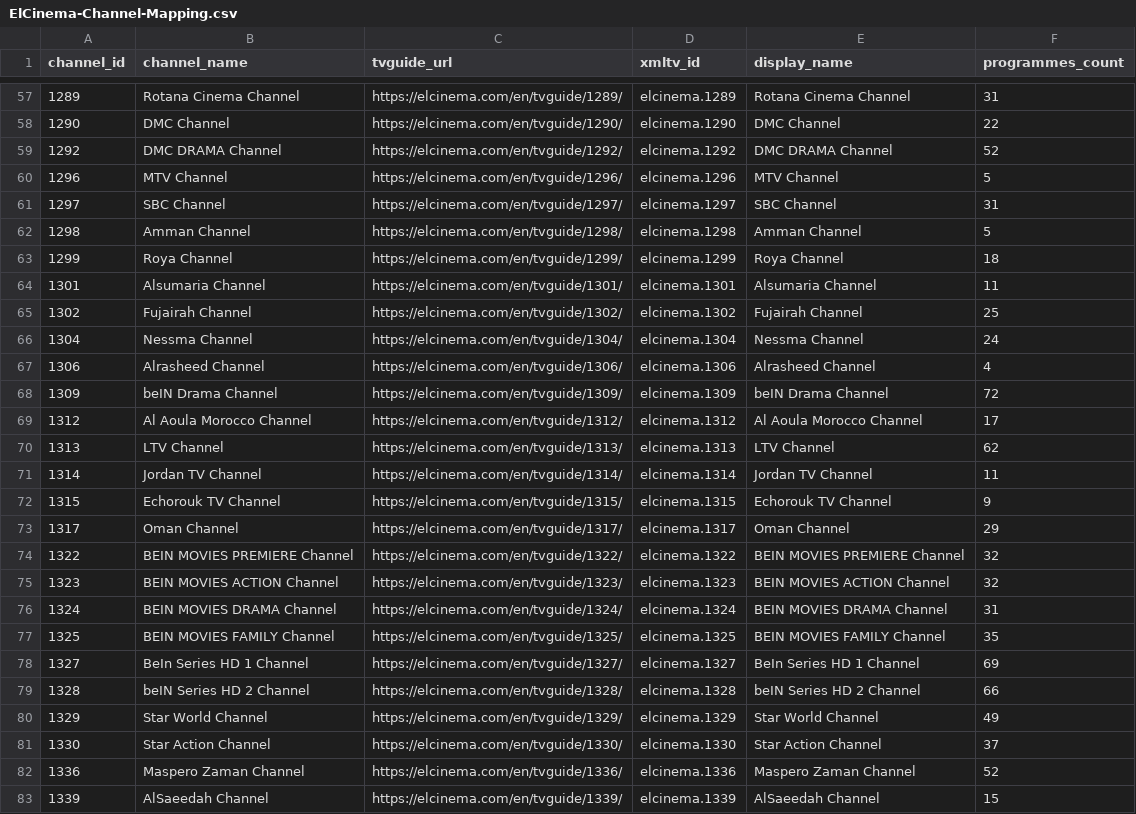
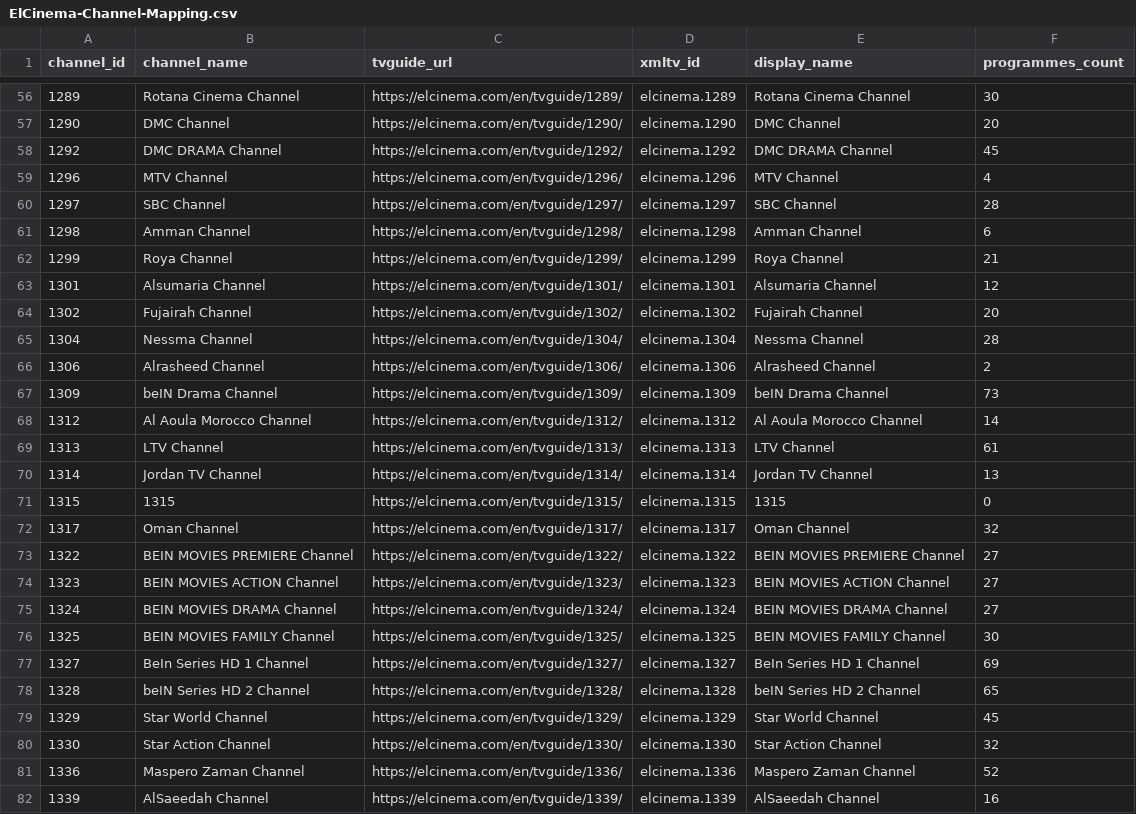
Before and after one commit to DzGreenServices/DZGreen-EPG, a CSV file: docs/ElCinema-Channel-Mapping.csv, drawn as a sheet; only a part is shown, gaps mark what is left out; the diff covers the shown part only.

```diff
--- a/docs/ElCinema-Channel-Mapping.csv
+++ b/docs/ElCinema-Channel-Mapping.csv
@@ -57,27 +56,27 @@
-1289,Rotana Cinema Channel,https://elcinema.com/en/tvguide/1289/,elcinema.1289,Rotana Cinema Channel,31
-1290,DMC Channel,https://elcinema.com/en/tvguide/1290/,elcinema.1290,DMC Channel,22
-1292,DMC DRAMA Channel,https://elcinema.com/en/tvguide/1292/,elcinema.1292,DMC DRAMA Channel,52
-1296,MTV Channel,https://elcinema.com/en/tvguide/1296/,elcinema.1296,MTV Channel,5
-1297,SBC Channel,https://elcinema.com/en/tvguide/1297/,elcinema.1297,SBC Channel,31
-1298,Amman Channel,https://elcinema.com/en/tvguide/1298/,elcinema.1298,Amman Channel,5
-1299,Roya Channel,https://elcinema.com/en/tvguide/1299/,elcinema.1299,Roya Channel,18
-1301,Alsumaria Channel,https://elcinema.com/en/tvguide/1301/,elcinema.1301,Alsumaria Channel,11
-1302,Fujairah Channel,https://elcinema.com/en/tvguide/1302/,elcinema.1302,Fujairah Channel,25
-1304,Nessma Channel,https://elcinema.com/en/tvguide/1304/,elcinema.1304,Nessma Channel,24
-1306,Alrasheed Channel,https://elcinema.com/en/tvguide/1306/,elcinema.1306,Alrasheed Channel,4
-1309,beIN Drama Channel,https://elcinema.com/en/tvguide/1309/,elcinema.1309,beIN Drama Channel,72
-1312,Al Aoula Morocco Channel,https://elcinema.com/en/tvguide/1312/,elcinema.1312,Al Aoula Morocco Channel,17
-1313,LTV Channel,https://elcinema.com/en/tvguide/1313/,elcinema.1313,LTV Channel,62
-1314,Jordan TV Channel,https://elcinema.com/en/tvguide/1314/,elcinema.1314,Jordan TV Channel,11
-1315,Echorouk TV Channel,https://elcinema.com/en/tvguide/1315/,elcinema.1315,Echorouk TV Channel,9
-1317,Oman Channel,https://elcinema.com/en/tvguide/1317/,elcinema.1317,Oman Channel,29
-1322,BEIN MOVIES PREMIERE Channel,https://elcinema.com/en/tvguide/1322/,elcinema.1322,BEIN MOVIES PREMIERE Channel,32
-1323,BEIN MOVIES ACTION Channel,https://elcinema.com/en/tvguide/1323/,elcinema.1323,BEIN MOVIES ACTION Channel,32
-1324,BEIN MOVIES DRAMA Channel,https://elcinema.com/en/tvguide/1324/,elcinema.1324,BEIN MOVIES DRAMA Channel,31
-1325,BEIN MOVIES FAMILY Channel,https://elcinema.com/en/tvguide/1325/,elcinema.1325,BEIN MOVIES FAMILY Channel,35
+1289,Rotana Cinema Channel,https://elcinema.com/en/tvguide/1289/,elcinema.1289,Rotana Cinema Channel,30
+1290,DMC Channel,https://elcinema.com/en/tvguide/1290/,elcinema.1290,DMC Channel,20
+1292,DMC DRAMA Channel,https://elcinema.com/en/tvguide/1292/,elcinema.1292,DMC DRAMA Channel,45
+1296,MTV Channel,https://elcinema.com/en/tvguide/1296/,elcinema.1296,MTV Channel,4
+1297,SBC Channel,https://elcinema.com/en/tvguide/1297/,elcinema.1297,SBC Channel,28
+1298,Amman Channel,https://elcinema.com/en/tvguide/1298/,elcinema.1298,Amman Channel,6
+1299,Roya Channel,https://elcinema.com/en/tvguide/1299/,elcinema.1299,Roya Channel,21
+1301,Alsumaria Channel,https://elcinema.com/en/tvguide/1301/,elcinema.1301,Alsumaria Channel,12
+1302,Fujairah Channel,https://elcinema.com/en/tvguide/1302/,elcinema.1302,Fujairah Channel,20
+1304,Nessma Channel,https://elcinema.com/en/tvguide/1304/,elcinema.1304,Nessma Channel,28
+1306,Alrasheed Channel,https://elcinema.com/en/tvguide/1306/,elcinema.1306,Alrasheed Channel,2
+1309,beIN Drama Channel,https://elcinema.com/en/tvguide/1309/,elcinema.1309,beIN Drama Channel,73
+1312,Al Aoula Morocco Channel,https://elcinema.com/en/tvguide/1312/,elcinema.1312,Al Aoula Morocco Channel,14
+1313,LTV Channel,https://elcinema.com/en/tvguide/1313/,elcinema.1313,LTV Channel,61
+1314,Jordan TV Channel,https://elcinema.com/en/tvguide/1314/,elcinema.1314,Jordan TV Channel,13
+1315,1315,https://elcinema.com/en/tvguide/1315/,elcinema.1315,1315,0
+1317,Oman Channel,https://elcinema.com/en/tvguide/1317/,elcinema.1317,Oman Channel,32
+1322,BEIN MOVIES PREMIERE Channel,https://elcinema.com/en/tvguide/1322/,elcinema.1322,BEIN MOVIES PREMIERE Channel,27
+1323,BEIN MOVIES ACTION Channel,https://elcinema.com/en/tvguide/1323/,elcinema.1323,BEIN MOVIES ACTION Channel,27
+1324,BEIN MOVIES DRAMA Channel,https://elcinema.com/en/tvguide/1324/,elcinema.1324,BEIN MOVIES DRAMA Channel,27
+1325,BEIN MOVIES FAMILY Channel,https://elcinema.com/en/tvguide/1325/,elcinema.1325,BEIN MOVIES FAMILY Channel,30
 1327,BeIn Series HD 1 Channel,https://elcinema.com/en/tvguide/1327/,elcinema.1327,BeIn Series HD 1 Channel,69
-1328,beIN Series HD 2 Channel,https://elcinema.com/en/tvguide/1328/,elcinema.1328,beIN Series HD 2 Channel,66
-1329,Star World Channel,https://elcinema.com/en/tvguide/1329/,elcinema.1329,Star World Channel,49
-1330,Star Action Channel,https://elcinema.com/en/tvguide/1330/,elcinema.1330,Star Action Channel,37
+1328,beIN Series HD 2 Channel,https://elcinema.com/en/tvguide/1328/,elcinema.1328,beIN Series HD 2 Channel,65
+1329,Star World Channel,https://elcinema.com/en/tvguide/1329/,elcinema.1329,Star World Channel,45
+1330,Star Action Channel,https://elcinema.com/en/tvguide/1330/,elcinema.1330,Star Action Channel,32
 1336,Maspero Zaman Channel,https://elcinema.com/en/tvguide/1336/,elcinema.1336,Maspero Zaman Channel,52
-1339,AlSaeedah Channel,https://elcinema.com/en/tvguide/1339/,elcinema.1339,AlSaeedah Channel,15
+1339,AlSaeedah Channel,https://elcinema.com/en/tvguide/1339/,elcinema.1339,AlSaeedah Channel,16
```
Also changed, not shown: 3 removed rows and 60 edited cells elsewhere in this file, 1 other file.
